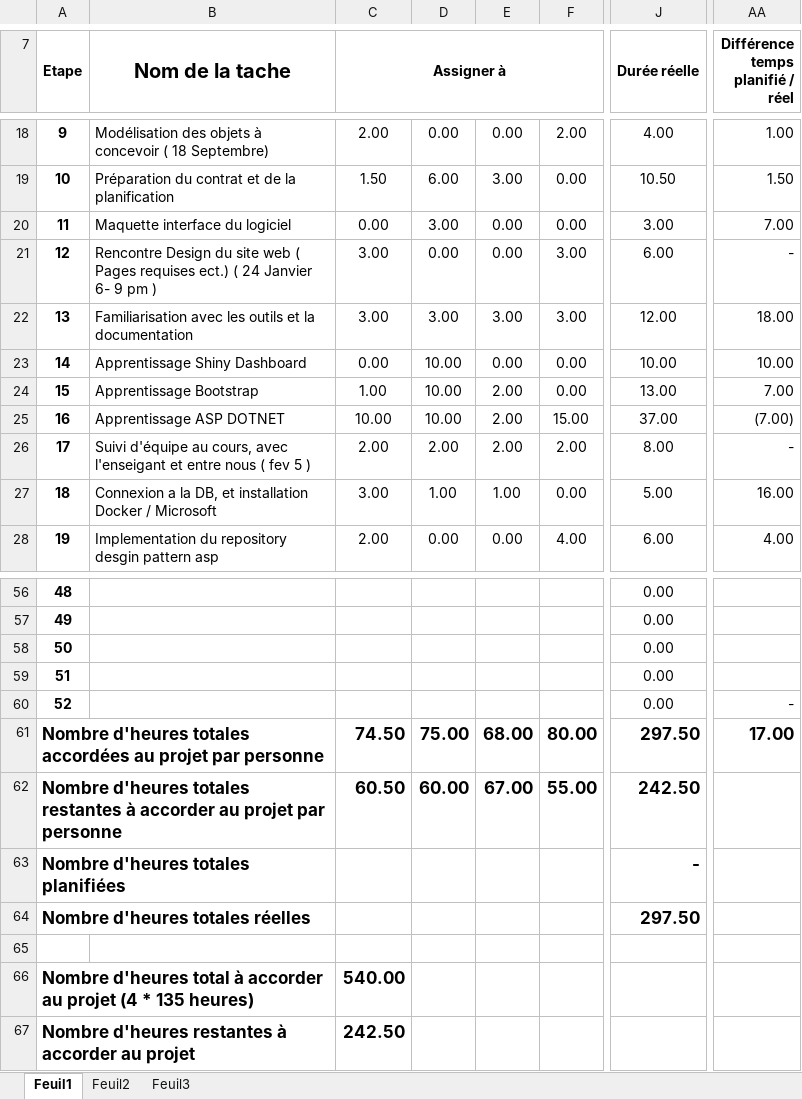
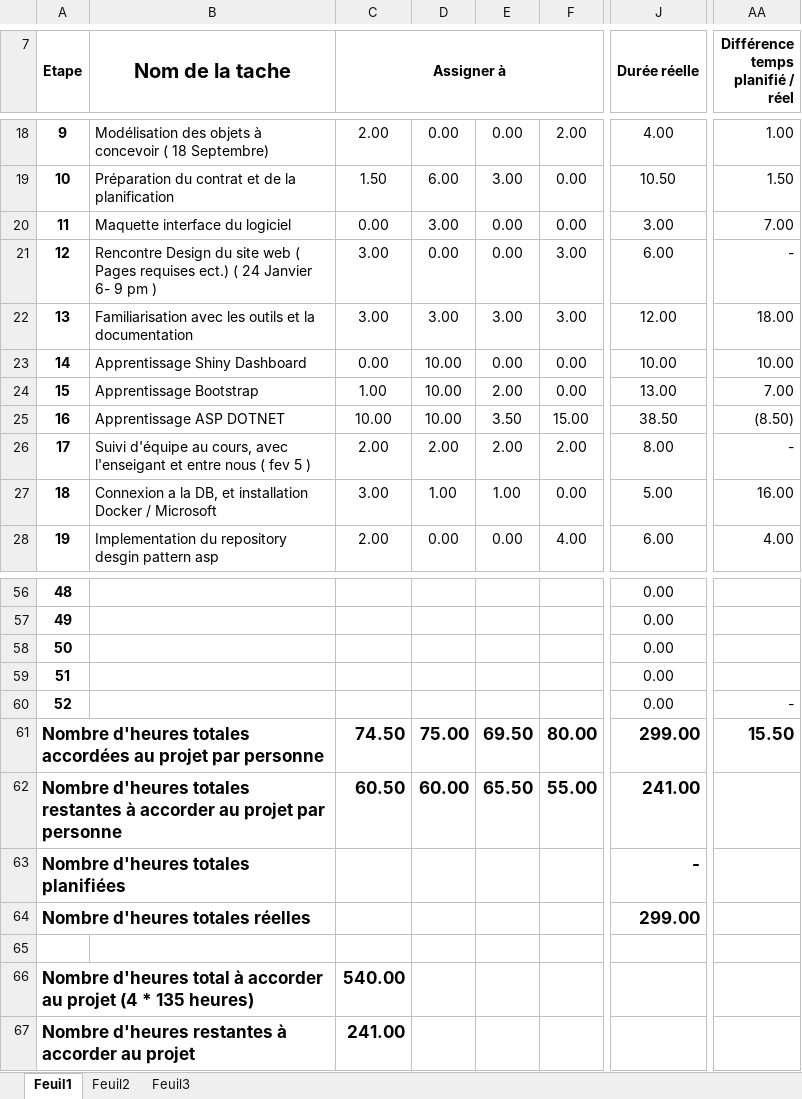
Before and after one commit to mrjrdg/marque-sans-nom, an Excel workbook: Semainiers/Semainiers_EquipeLaMarqueSansNom_Hebdomadaire.xlsx, sheet Feuil1, drawn as a sheet; only a part is shown, gaps mark what is left out; values as stored, in another font and other column widths than the file's, no borders; conditional formats not drawn; the diff names each change by its address in the sheet, - before the commit and + after, or states it on an @@ line.

Commit message:
Added more hours for today

```diff
--- a/Semainiers/Semainiers_EquipeLaMarqueSansNom_Hebdomadaire.xlsx (sheet Feuil1)
+++ b/Semainiers/Semainiers_EquipeLaMarqueSansNom_Hebdomadaire.xlsx (sheet Feuil1)
-E25: 2.00
+E25: 3.50
-J25 (Durée réelle): 37.00
+J25 (Durée réelle): 38.50
-AA25 (Différence temps planifié / réel): (7.00)
+AA25 (Différence temps planifié / réel): (8.50)
-E61: 68.00
+E61: 69.50
-J61 (Durée réelle): 297.50
+J61 (Durée réelle): 299.00
-AA61 (Différence temps planifié / réel): 17.00
+AA61 (Différence temps planifié / réel): 15.50
-E62: 67.00
+E62: 65.50
-J62 (Durée réelle): 242.50
+J62 (Durée réelle): 241.00
-J64 (Durée réelle): 297.50
+J64 (Durée réelle): 299.00
-C67 (Assigner à): 242.50
+C67 (Assigner à): 241.00
```
